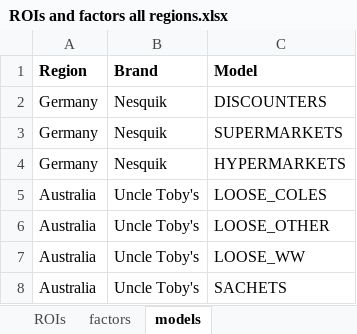
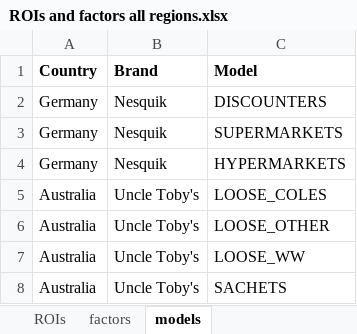
Before and after one commit to matthew-browne1/blueprint, an Excel workbook: ROIs and factors all regions.xlsx, sheet models, drawn as a sheet; only a part is shown; values as stored, in another font and other column widths than the file's, no borders; the diff names each change by its address in the sheet, - before the commit and + after, or states it on an @@ line.

```diff
--- a/ROIs and factors all regions.xlsx (sheet models)
+++ b/ROIs and factors all regions.xlsx (sheet models)
-A1: Region
+A1: Country
```
Also changed, not shown: sheet factors, 19 other files.
